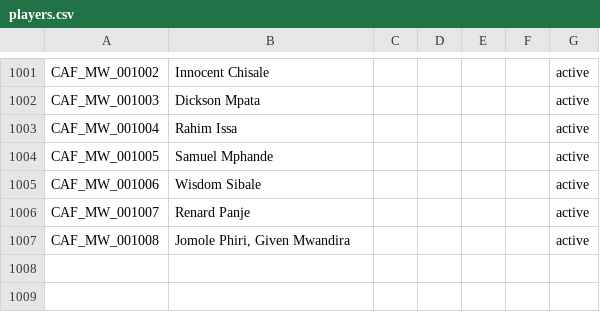
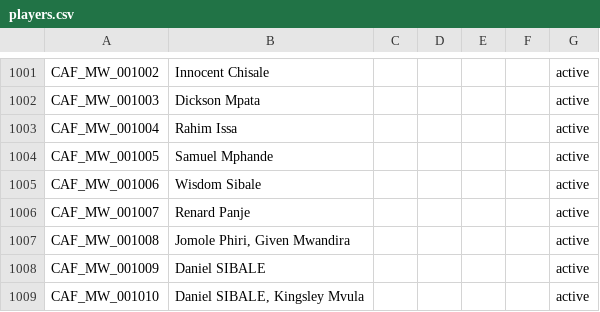
Before and after one commit to theboban5/fb-mw, a CSV file: data/canonical/players.csv, drawn as a sheet; only a part is shown, gaps mark what is left out; the diff names each change by its address in the sheet, - before the commit and + after, or states it on an @@ line.

```diff
--- a/data/canonical/players.csv
+++ b/data/canonical/players.csv
+row 1008: CAF_MW_001009 | Daniel SIBALE |  |  |  |  | active
+row 1009: CAF_MW_001010 | Daniel SIBALE, Kingsley Mvula |  |  |  |  | active
```
Also changed, not shown: data/canonical/matches.csv.
